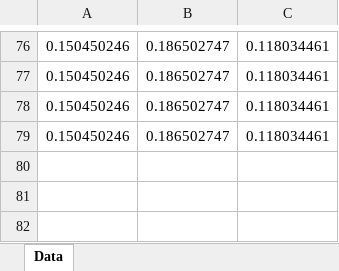
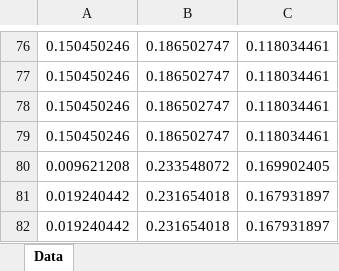
Before and after one commit to ACS330-Collaborative-Robotics/Multi-Robot-Collaboration, an Excel workbook: src/path_planning/test_scripts/Testing.xlsx, sheet Data, drawn as a sheet; only a part is shown, gaps mark what is left out; values as stored, in another font and other column widths than the file's, no borders; the diff names each change by its address in the sheet, - before the commit and + after, or states it on an @@ line.

```diff
--- a/src/path_planning/test_scripts/Testing.xlsx (sheet Data)
+++ b/src/path_planning/test_scripts/Testing.xlsx (sheet Data)
+row 80: 0.009621208 | 0.233548072 | 0.169902405
+row 81: 0.019240442 | 0.231654018 | 0.167931897
+row 82: 0.019240442 | 0.231654018 | 0.167931897
```
Also changed, not shown: 1 other file.
